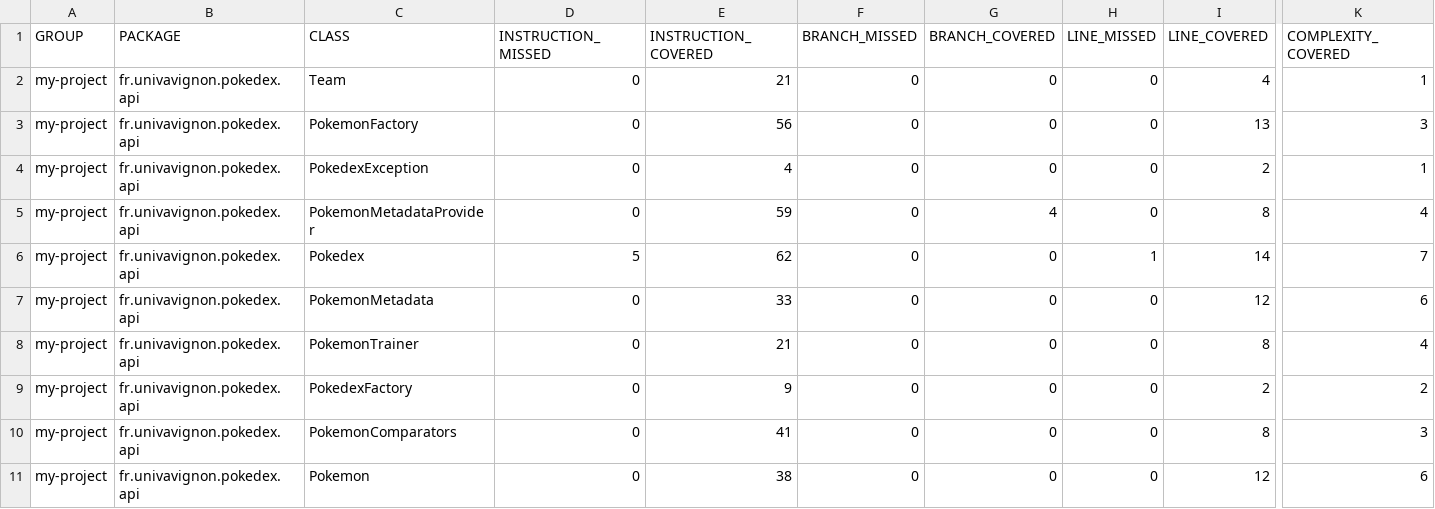
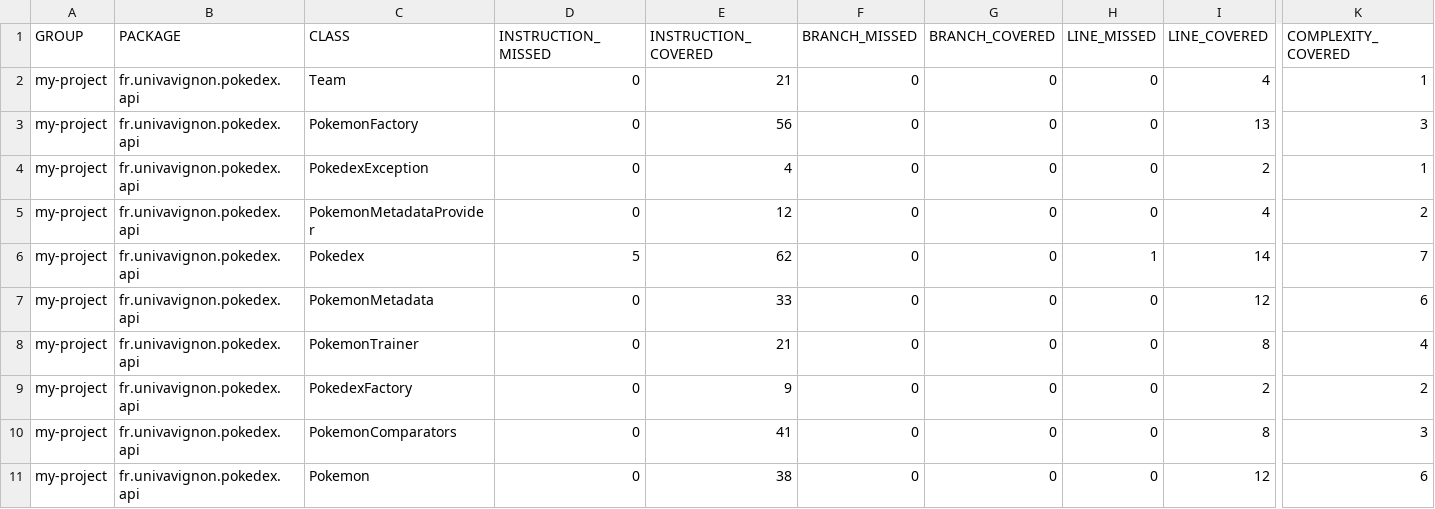
Before and after one commit to Ndeye-Beye/ceri-m1-techniques-de-test, a CSV file: target/site/jacoco/jacoco.csv, drawn as a sheet; only a part is shown, gaps mark what is left out; the diff names each change by its address in the sheet, - before the commit and + after, or states it on an @@ line.

```diff
--- a/target/site/jacoco/jacoco.csv
+++ b/target/site/jacoco/jacoco.csv
-E5 (INSTRUCTION_COVERED): 59
+E5 (INSTRUCTION_COVERED): 12
-G5 (BRANCH_COVERED): 4
+G5 (BRANCH_COVERED): 0
-I5 (LINE_COVERED): 8
+I5 (LINE_COVERED): 4
-K5 (COMPLEXITY_COVERED): 4
+K5 (COMPLEXITY_COVERED): 2
```
Also changed, not shown: 18 other files.
